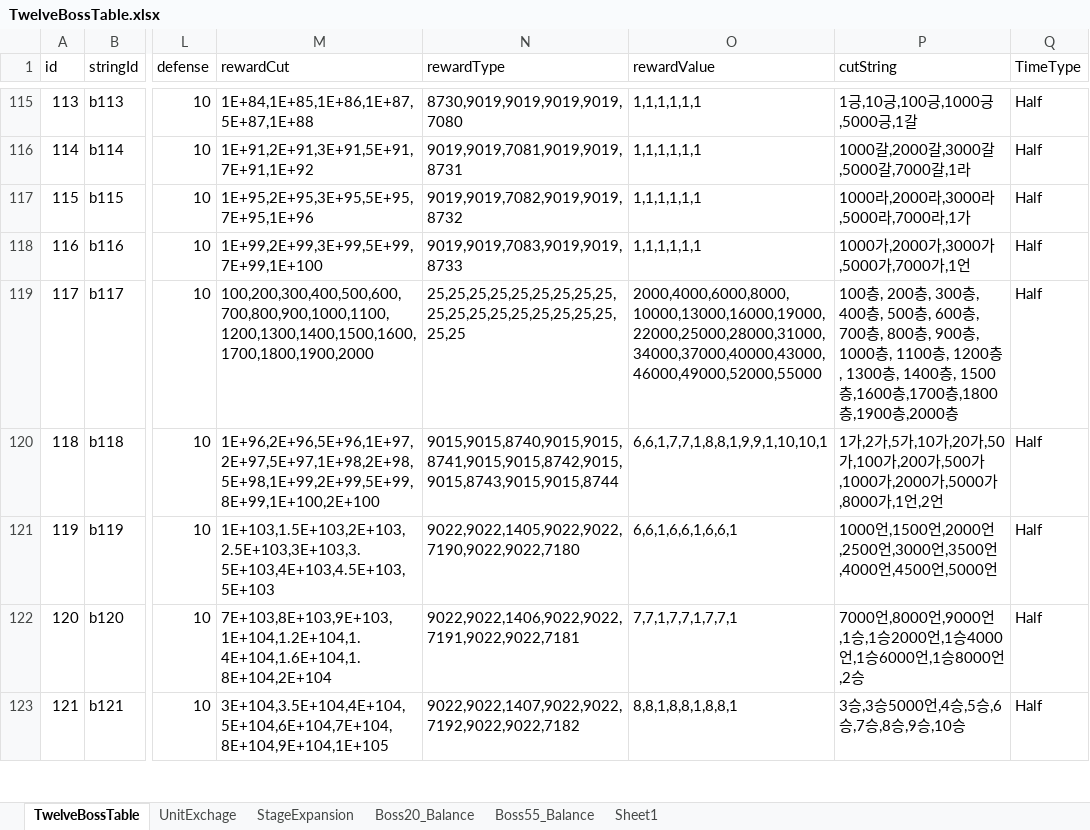
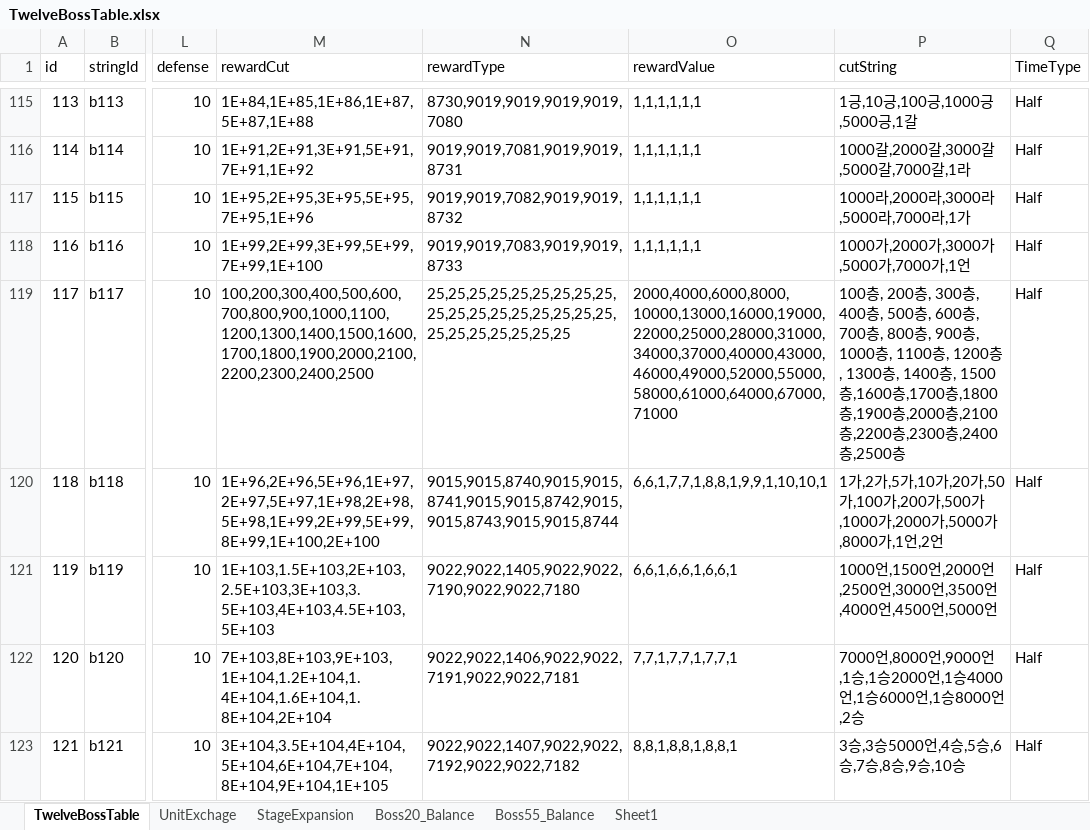
Before and after one commit to wer3799/Yosaki, an Excel workbook: Assets/06.Table/TwelveBossTable.xlsx, sheet TwelveBossTable, drawn as a sheet; only a part is shown, gaps mark what is left out; values as stored, in another font and other column widths than the file's, no borders; the diff names each change by its address in the sheet, - before the commit and + after, or states it on an @@ line.

```diff
--- a/Assets/06.Table/TwelveBossTable.xlsx (sheet TwelveBossTable)
+++ b/Assets/06.Table/TwelveBossTable.xlsx (sheet TwelveBossTable)
-M119 (rewardCut): 100,200,300,400,500,600,700,800,900,1000,1100,1200,1300,1400,1500,1600,1700,1800,1900,2000
+M119 (rewardCut): 100,200,300,400,500,600,700,800,900,1000,1100,1200,1300,1400,1500,1600,1700,1800,1900,2000,2100,2200,2300,2400,2500
-N119 (rewardType): 25,25,25,25,25,25,25,25,25,25,25,25,25,25,25,25,25,25,25,25
+N119 (rewardType): 25,25,25,25,25,25,25,25,25,25,25,25,25,25,25,25,25,25,25,25,25,25,25,25,25
-O119 (rewardValue): 2000,4000,6000,8000,10000,13000,16000,19000,22000,25000,28000,31000,34000,37000,40000,43000,46000,49000,52000,55000
+O119 (rewardValue): 2000,4000,6000,8000,10000,13000,16000,19000,22000,25000,28000,31000,34000,37000,40000,43000,46000,49000,52000,55000,58000,61000,64000,67000,71000
-P119 (cutString): …,1900층,2000층
+P119 (cutString): …,1900층,2000층,2100층,2200층,2300층,2400층,2500층
```
Also changed, not shown: Assets/06.Table/SuhopetTable.xlsx, 2 other files.
